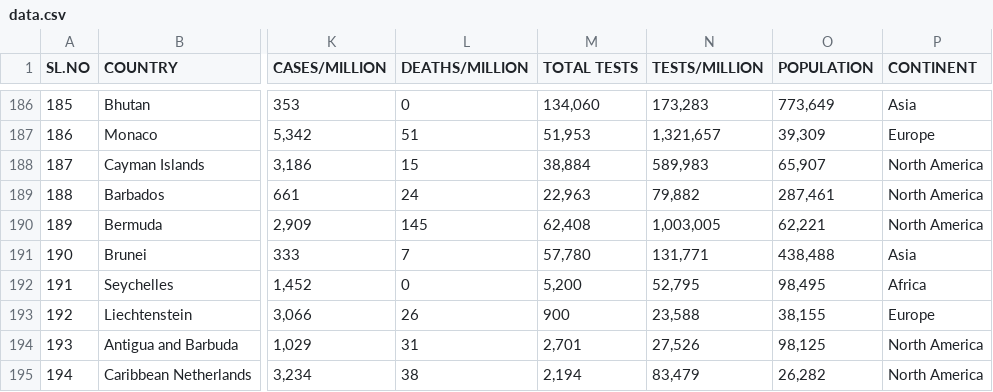
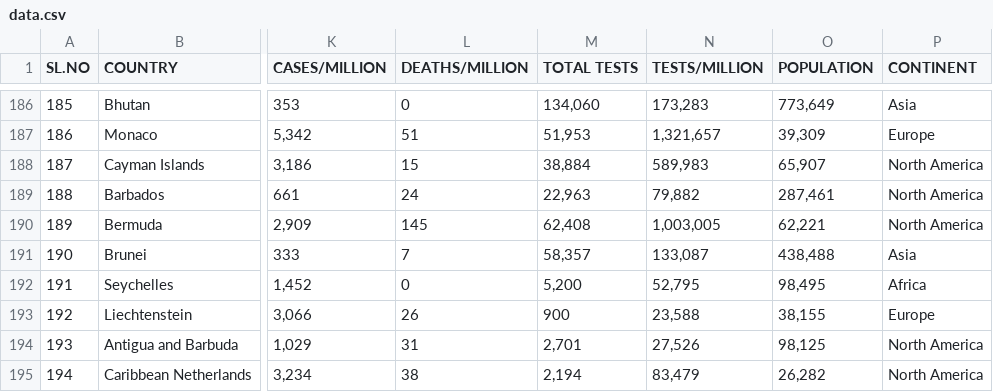
Before and after one commit to deb12378/CV-19, a CSV file: data.csv, drawn as a sheet; only a part is shown, gaps mark what is left out; the diff covers the shown part only; the diff names each change by its address in the sheet, - before the commit and + after, or states it on an @@ line.

```diff
--- a/data.csv
+++ b/data.csv
-M191 (TOTAL TESTS): 57,780
+M191 (TOTAL TESTS): 58,357
-N191 (TESTS/MILLION): 131,771
+N191 (TESTS/MILLION): 133,087
```
Also changed, not shown: 1 added row, 1 removed row and 60 edited cells elsewhere in this file.
